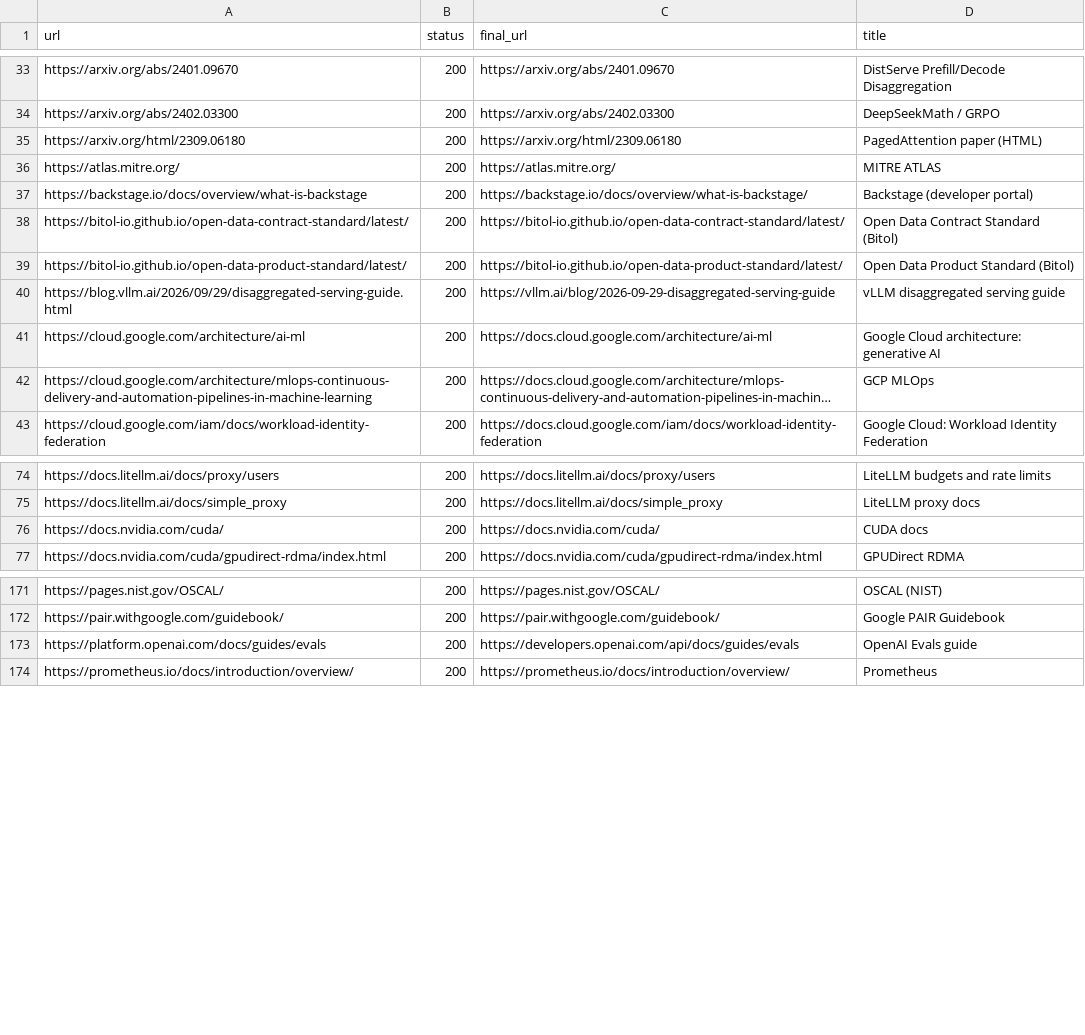
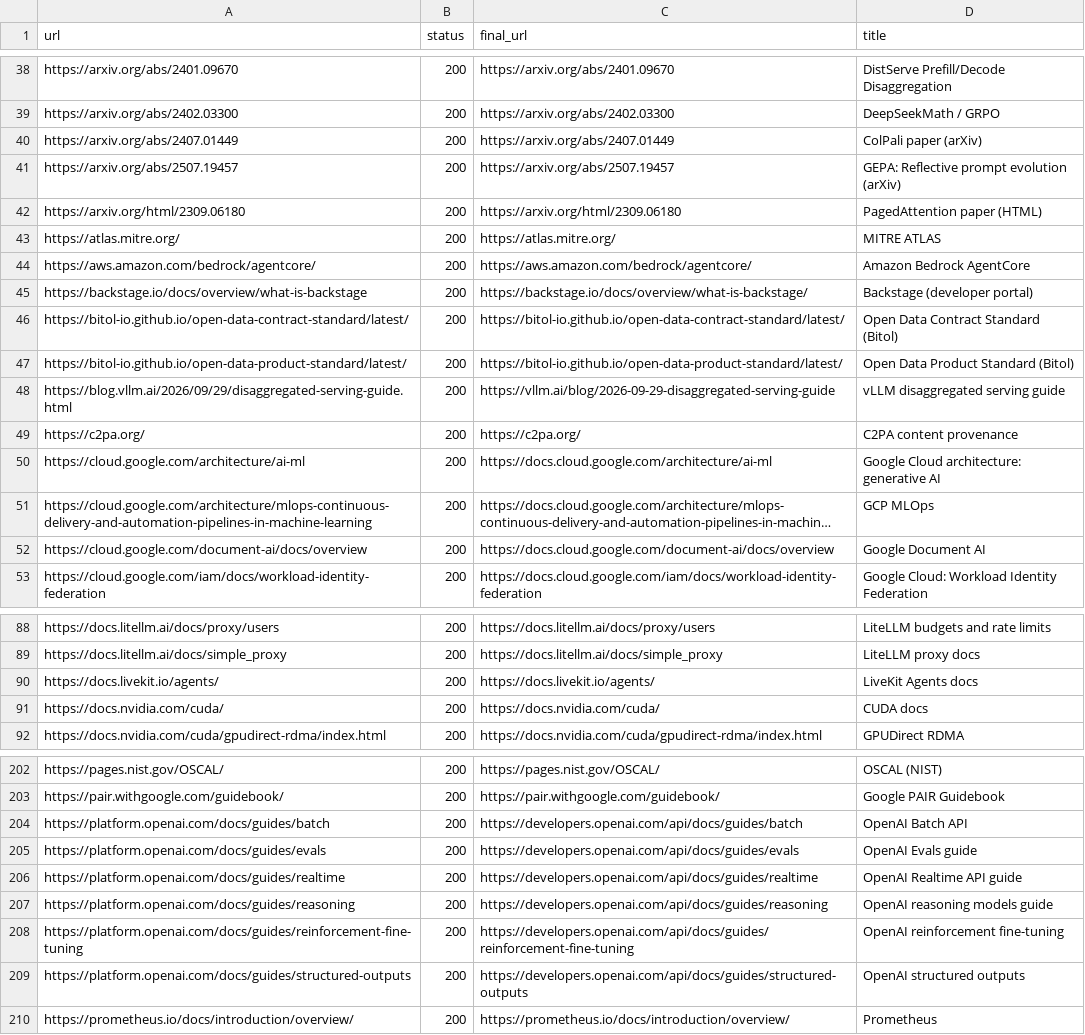
Before and after one commit to DwirefS/ai-learning-atlas, a CSV file: docs/resources_linkcheck.csv, drawn as a sheet; only a part is shown, gaps mark what is left out; long unchanged cells end in …; the diff covers the shown part only; the diff names each change by its address in the sheet, - before the commit and + after, or states it on an @@ line.

```diff
--- a/docs/resources_linkcheck.csv
+++ b/docs/resources_linkcheck.csv
+row 40: https://arxiv.org/abs/2407.01449 | 200 | https://arxiv.org/abs/2407.01449 | ColPali paper (arXiv)
+row 41: https://arxiv.org/abs/2507.19457 | 200 | https://arxiv.org/abs/2507.19457 | GEPA: Reflective prompt evolution (arXiv)
+row 44: https://aws.amazon.com/bedrock/agentcore/ | 200 | https://aws.amazon.com/bedrock/agentcore/ | Amazon Bedrock AgentCore
+row 49: https://c2pa.org/ | 200 | https://c2pa.org/ | C2PA content provenance
+row 52: https://cloud.google.com/document-ai/docs/overview | 200 | https://docs.cloud.google.com/document-ai/docs/overview | Google Document AI
+row 90: https://docs.livekit.io/agents/ | 200 | https://docs.livekit.io/agents/ | LiveKit Agents docs
+row 204: https://platform.openai.com/docs/guides/batch | 200 | https://developers.openai.com/api/docs/guides/batch | OpenAI Batch API
+row 206: https://platform.openai.com/docs/guides/realtime | 200 | https://developers.openai.com/api/docs/guides/realtime | OpenAI Realtime API guide
+row 207: https://platform.openai.com/docs/guides/reasoning | 200 | https://developers.openai.com/api/docs/guides/reasoning | OpenAI reasoning models guide
+row 208: https://platform.openai.com/docs/guides/reinforcement-fine-tuning | 200 | https://developers.openai.com/api/docs/guides/reinforcement-fine-tuning | OpenAI reinforcement fine-tuning
+row 209: https://platform.openai.com/docs/guides/structured-outputs | 200 | https://developers.openai.com/api/docs/guides/structured-outputs | OpenAI structured outputs
```
Also changed, not shown: 31 added rows elsewhere in this file, 3 other files.
